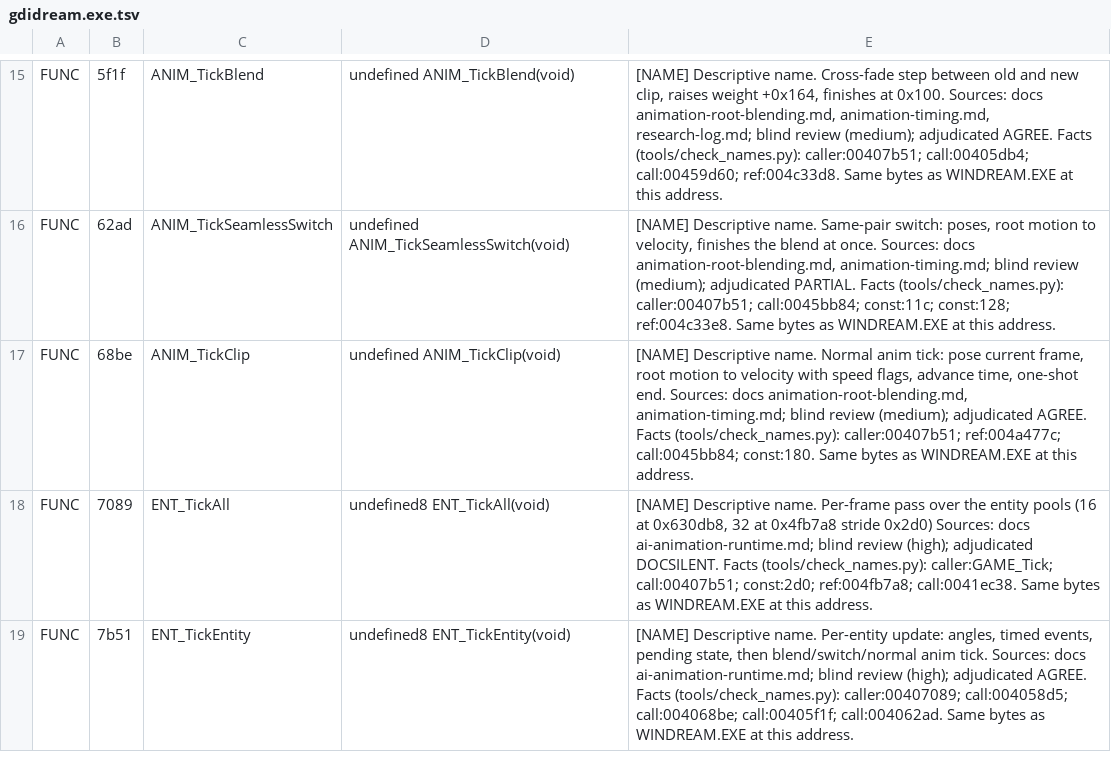
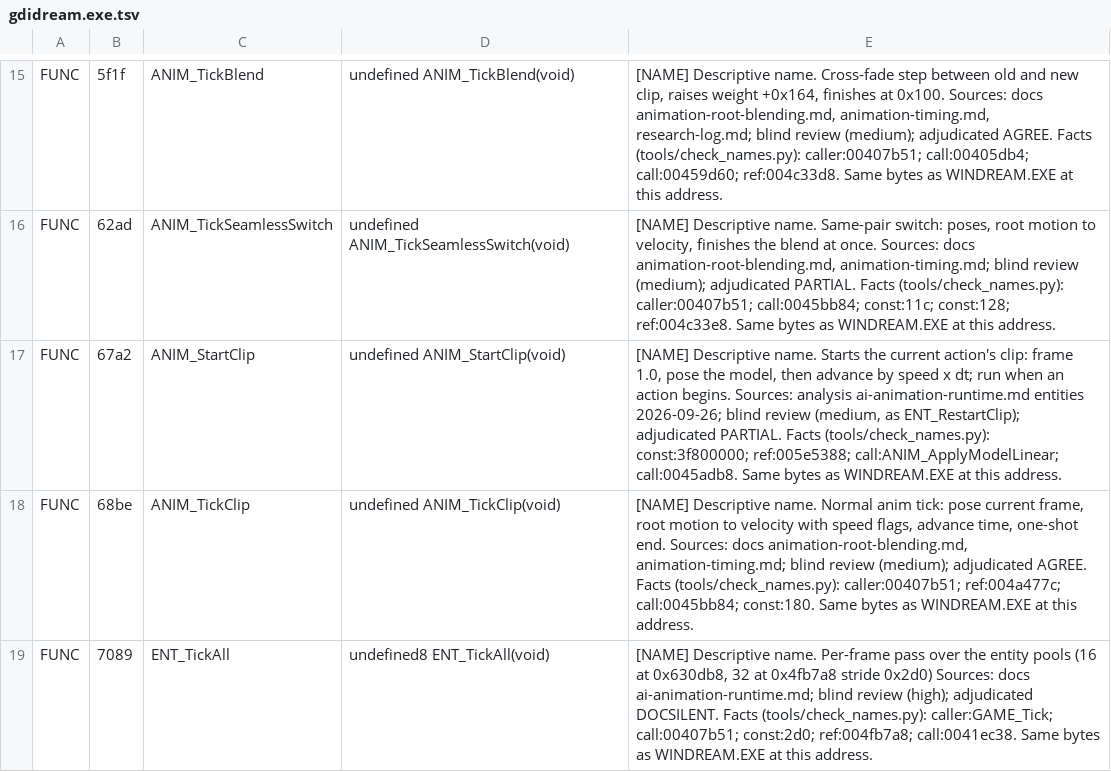
Before and after one commit to jlagedo/dreams-to-reality-re, a TSV file: re/symbols/gdidream.exe.tsv, drawn as a sheet; only a part is shown, gaps mark what is left out; the shorter side is filled out with more unchanged rows; the diff covers the shown part only.

Commit message:
Document the entity update, action events, spells and inventory
ENT_TickAll ticks 16 transient objects, the platform owner, then 32 actors;
ENT_TickEntity integrates and damps the angles, fires each attack or cast
action's hit object and sound at a fixed fraction of its clip, commits the
requested action and tracks the target with the head. 21 item codes with
magic costs and casting actions; a 32-slot named inventory. Seven functions
named with blind review; three left unnamed on a single source.

```diff
--- a/re/symbols/gdidream.exe.tsv
+++ b/re/symbols/gdidream.exe.tsv
@@ -16,2 +16,3 @@ FUNC	5f1f	ANIM_TickBlend	undefined ANIM_TickBlend(void)	[NAME] Descriptive name.
 FUNC	62ad	ANIM_TickSeamlessSwitch	undefined ANIM_TickSeamlessSwitch(void)	[NAME] Descriptive name. Same-pair switch: poses, root motion to velocity, finishes the blend at once. Sources: docs animation-root-blending.md, animation-timing.md; blind review (medium); adjudicated PARTIAL. Facts (tools/check_names.py): caller:00407b51; call:0045bb84; const:11c; const:128; ref:004c33e8. Same bytes as WINDREAM.EXE at this address.
+FUNC	67a2	ANIM_StartClip	undefined ANIM_StartClip(void)	[NAME] Descriptive name. Starts the current action's clip: frame 1.0, pose the model, then advance by speed x dt; run when an action begins. Sources: analysis ai-animation-runtime.md entities 2026-09-26; blind review (medium, as ENT_RestartClip); adjudicated PARTIAL. Facts (tools/check_names.py): const:3f800000; ref:005e5388; call:ANIM_ApplyModelLinear; call:0045adb8. Same bytes as WINDREAM.EXE at this address.
 FUNC	68be	ANIM_TickClip	undefined ANIM_TickClip(void)	[NAME] Descriptive name. Normal anim tick: pose current frame, root motion to velocity with speed flags, advance time, one-shot end. Sources: docs animation-root-blending.md, animation-timing.md; blind review (medium); adjudicated AGREE. Facts (tools/check_names.py): caller:00407b51; ref:004a477c; call:0045bb84; const:180. Same bytes as WINDREAM.EXE at this address.
```
Also changed, not shown: 13 added rows elsewhere in this file, re/names/WINDREAM.EXE.tsv, 3 other files.
